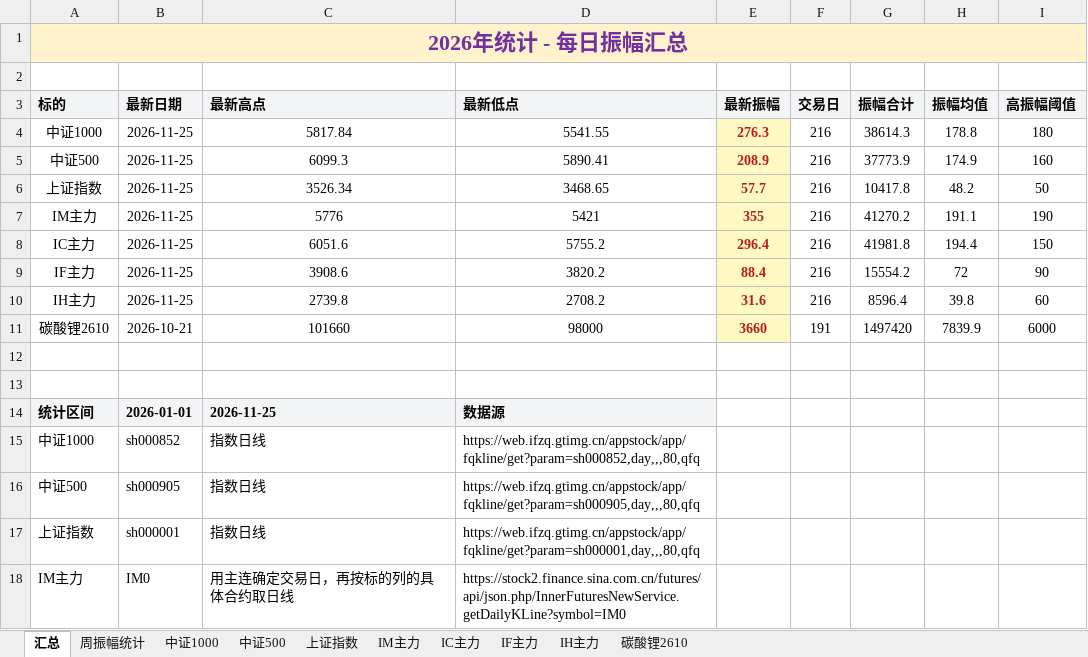
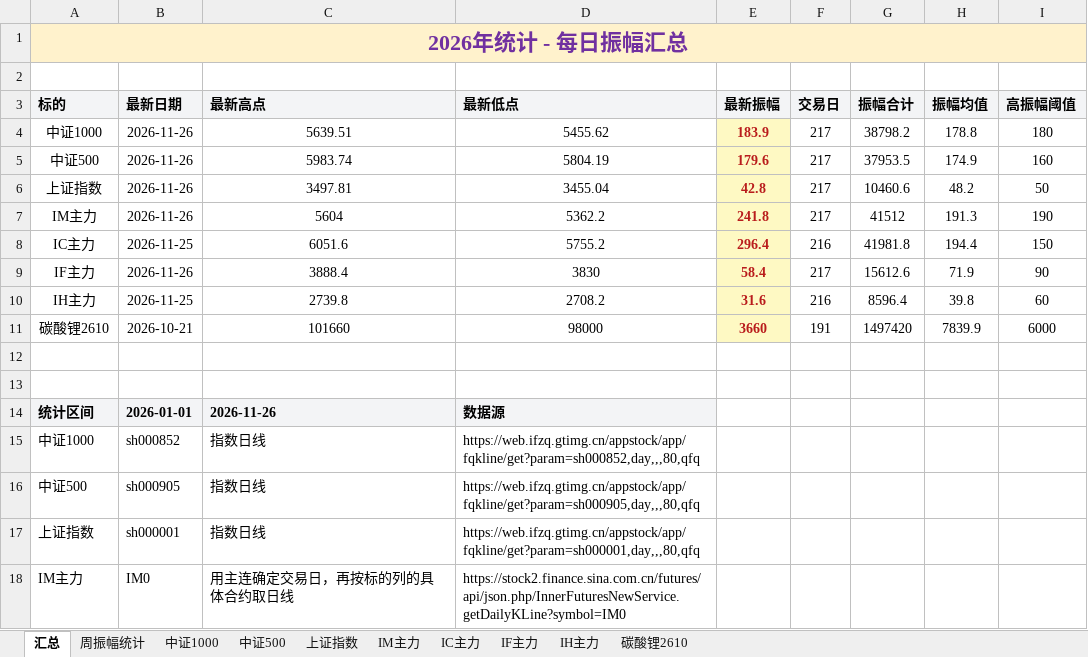
Before and after one commit to iputao-design/futures-amplitude-web, an Excel workbook: 每日振幅统计_2026.xlsx, sheet 汇总, drawn as a sheet; only a part is shown; values as stored, in another font and other column widths than the file's, no borders; removed rows and columns are numbered as before the commit, all else as after; the diff names each change by its address in the sheet, - before the commit and + after, or states it on an @@ line.

```diff
--- a/每日振幅统计_2026.xlsx (sheet 汇总)
+++ b/每日振幅统计_2026.xlsx (sheet 汇总)
-B4:B6 (最新日期): 2026-11-25
+B4:B6 (最新日期): 2026-11-26
-C4 (最新高点): 5817.84
+C4 (最新高点): 5639.51
-D4 (最新低点): 5541.55
+D4 (最新低点): 5455.62
-E4 (最新振幅): 276.3
+E4 (最新振幅): 183.9
-F4:F6 (交易日): 216
+F4:F6 (交易日): 217
-G4 (振幅合计): 38614.3
+G4 (振幅合计): 38798.2
-C5 (最新高点): 6099.3
+C5 (最新高点): 5983.74
-D5 (最新低点): 5890.41
+D5 (最新低点): 5804.19
-E5 (最新振幅): 208.9
+E5 (最新振幅): 179.6
-G5 (振幅合计): 37773.9
+G5 (振幅合计): 37953.5
-C6 (最新高点): 3526.34
+C6 (最新高点): 3497.81
-D6 (最新低点): 3468.65
+D6 (最新低点): 3455.04
-E6 (最新振幅): 57.7
+E6 (最新振幅): 42.8
-G6 (振幅合计): 10417.8
+G6 (振幅合计): 10460.6
-row 7: IM主力 | 2026-11-25 | 5776 | 5421 | 355 | 216 | 41270.2 | 191.1 | 190
+row 7: IM主力 | 2026-11-26 | 5604 | 5362.2 | 241.8 | 217 | 41512 | 191.3 | 190
-row 9: IF主力 | 2026-11-25 | 3908.6 | 3820.2 | 88.4 | 216 | 15554.2 | 72 | 90
+row 9: IF主力 | 2026-11-26 | 3888.4 | 3830 | 58.4 | 217 | 15612.6 | 71.9 | 90
-C14 (最新高点): 2026-11-25
+C14 (最新高点): 2026-11-26
```
Also changed, not shown: sheet 周振幅统计, sheet IF主力, sheet IM主力, sheet 中证500, sheet 中证1000, sheet 上证指数, 每日振幅统计.xlsx, 5 other files.
